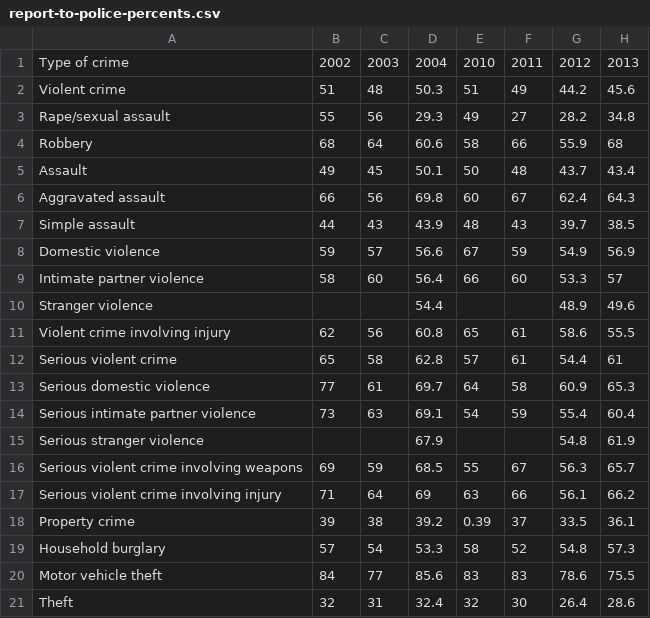
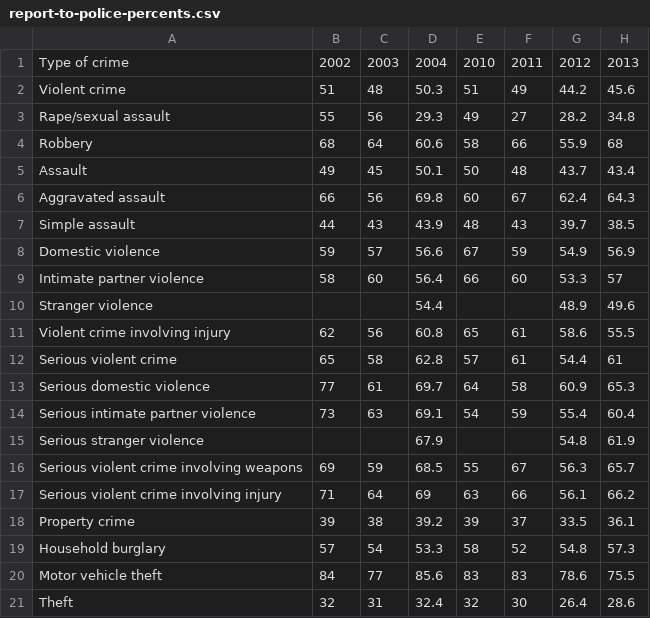
Before and after one commit to hathix/through-the-eyes-of-a-survivor, a CSV file: datasets/cleaned/report-to-police-percents.csv, drawn as a sheet.

Commit message:
fix a messed up data point

```diff
--- a/datasets/cleaned/report-to-police-percents.csv
+++ b/datasets/cleaned/report-to-police-percents.csv
@@ -17,3 +17,3 @@ Serious violent crime involving weapons,69,59,68.5,55,67,56.3,65.7
 Serious violent crime involving injury,71,64,69,63,66,56.1,66.2
-Property crime,39,38,39.2,0.39,37,33.5,36.1
+Property crime,39,38,39.2,39,37,33.5,36.1
 Household burglary,57,54,53.3,58,52,54.8,57.3
```
